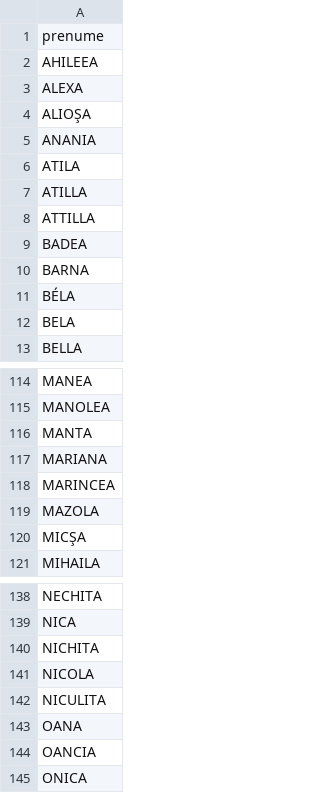
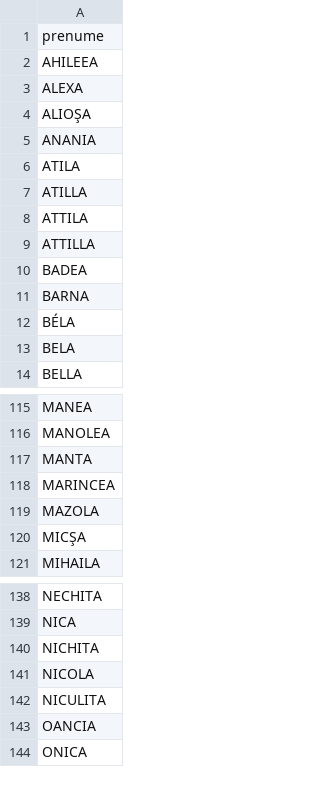
Before and after one commit to pax/ro-gender-assumer, a CSV file: names/A_males.csv, drawn as a sheet; only a part is shown, gaps mark what is left out; removed rows and columns are numbered as before the commit, all else as after; the diff names each change by its address in the sheet, - before the commit and + after, or states it on an @@ line.

Commit message:
missed some names

```diff
--- a/names/A_males.csv
+++ b/names/A_males.csv
+row 8: ATTILA
-row 117: MARIANA
-row 143: OANA
```
